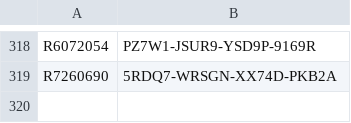
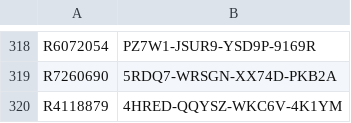
Before and after one commit to balsmr/Test, a CSV file: List.csv, drawn as a sheet; only a part is shown, gaps mark what is left out.

Commit message:
Update List.csv

```diff
--- a/List.csv
+++ b/List.csv
@@ -319 +319,2 @@ R6072054;PZ7W1-JSUR9-YSD9P-9169R
 R7260690;5RDQ7-WRSGN-XX74D-PKB2A
+R4118879;4HRED-QQYSZ-WKC6V-4K1YM
```
